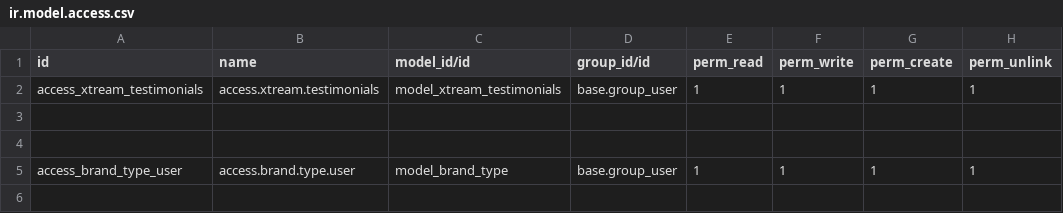
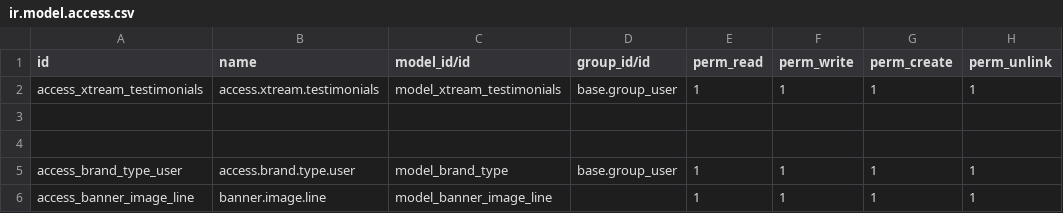
Before and after one commit to lytics-mx/Novusred, a CSV file: theme_xtream/security/ir.model.access.csv, drawn as a sheet.

Commit message:
Update ir.model.access.csv

```diff
--- a/theme_xtream/security/ir.model.access.csv
+++ b/theme_xtream/security/ir.model.access.csv
@@ -5 +5,2 @@ access_xtream_testimonials,access.xtream.testimonials,model_xtream_testimonials,
 access_brand_type_user,access.brand.type.user,model_brand_type,base.group_user,1,1,1,1
+access_banner_image_line,banner.image.line,model_banner_image_line,,1,1,1,1
```
